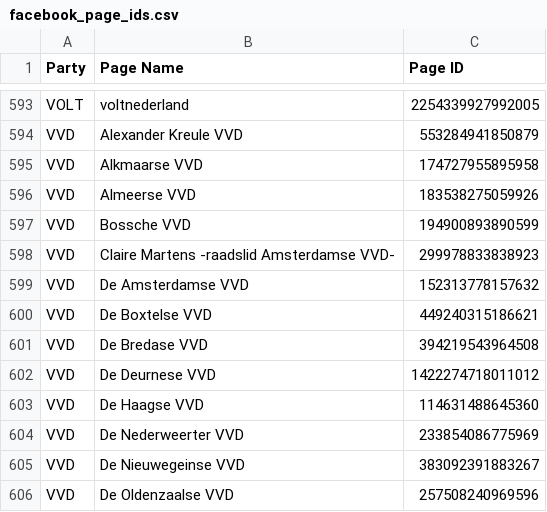
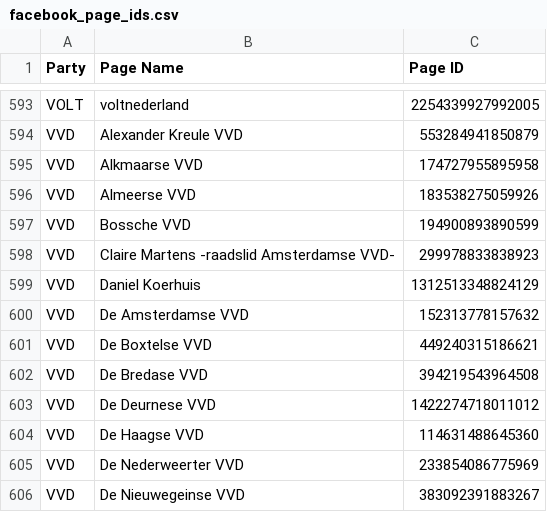
Before and after one commit to joren485/DutchPoliticalFacebookAdComparision, a CSV file: data/facebook_page_ids.csv, drawn as a sheet; only a part is shown, gaps mark what is left out; the shorter side is filled out with more unchanged rows; the diff names each change by its address in the sheet, - before the commit and + after, or states it on an @@ line.

Commit message:
Add VVD page to pagelist

```diff
--- a/data/facebook_page_ids.csv
+++ b/data/facebook_page_ids.csv
+row 599: VVD | Daniel Koerhuis | 1312513348824129
```
